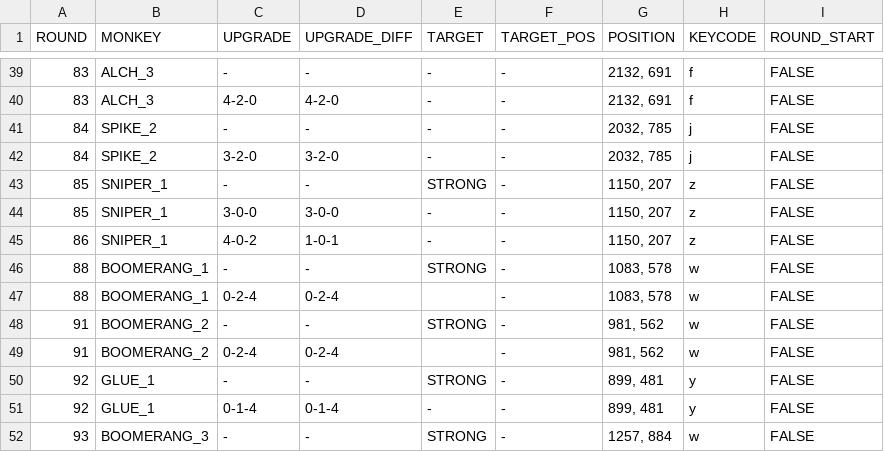
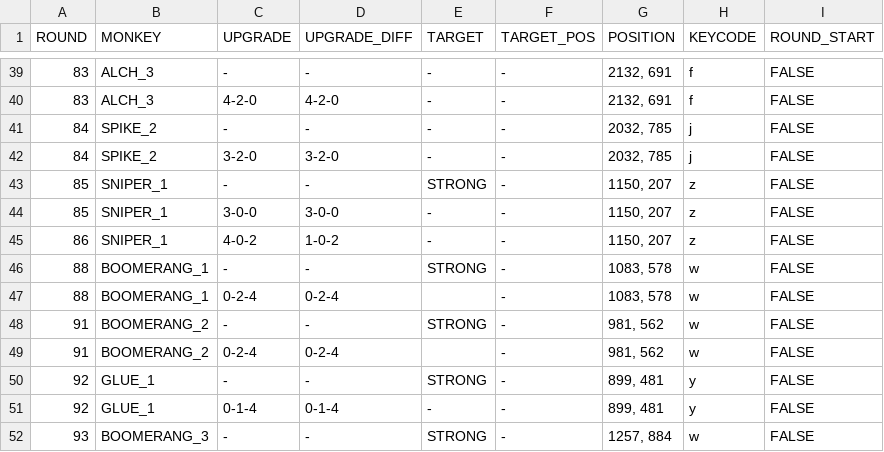
Before and after one commit to linus-jansson/btd6farmer, a CSV file: instructions.csv, drawn as a sheet; only a part is shown, gaps mark what is left out.

Commit message:
Fixed sniper upgrade typo

```diff
--- a/instructions.csv
+++ b/instructions.csv
@@ -44,3 +44,3 @@ ROUND,MONKEY,UPGRADE,UPGRADE_DIFF,TARGET,TARGET_POS,POSITION,KEYCODE,ROUND_START
 85,SNIPER_1,3-0-0,3-0-0,-,-,"1150, 207",z,FALSE
-86,SNIPER_1,4-0-2,1-0-1,-,-,"1150, 207",z,FALSE
+86,SNIPER_1,4-0-2,1-0-2,-,-,"1150, 207",z,FALSE
 88,BOOMERANG_1,-,-,STRONG,-,"1083, 578",w,FALSE
```
